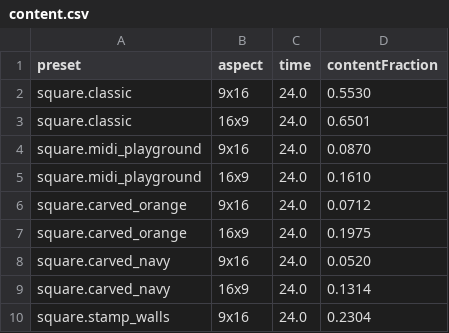
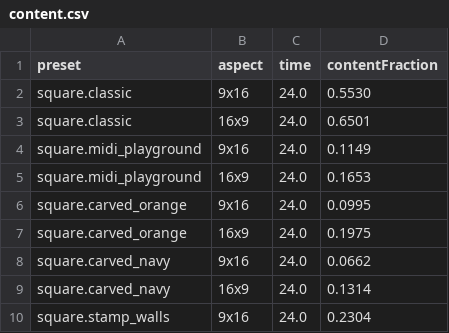
Before and after one commit to Potatoes9411/Music-Rhythm-Game, a CSV file: artifacts/screenshots/android-canvas/content.csv, drawn as a sheet; only a part is shown.

```diff
--- a/artifacts/screenshots/android-canvas/content.csv
+++ b/artifacts/screenshots/android-canvas/content.csv
@@ -3,7 +3,7 @@ square.classic,9x16,24.0,0.5530
 square.classic,16x9,24.0,0.6501
-square.midi_playground,9x16,24.0,0.0870
-square.midi_playground,16x9,24.0,0.1610
-square.carved_orange,9x16,24.0,0.0712
+square.midi_playground,9x16,24.0,0.1149
+square.midi_playground,16x9,24.0,0.1653
+square.carved_orange,9x16,24.0,0.0995
 square.carved_orange,16x9,24.0,0.1975
-square.carved_navy,9x16,24.0,0.0520
+square.carved_navy,9x16,24.0,0.0662
 square.carved_navy,16x9,24.0,0.1314
```
Also changed, not shown: 10 other files.
